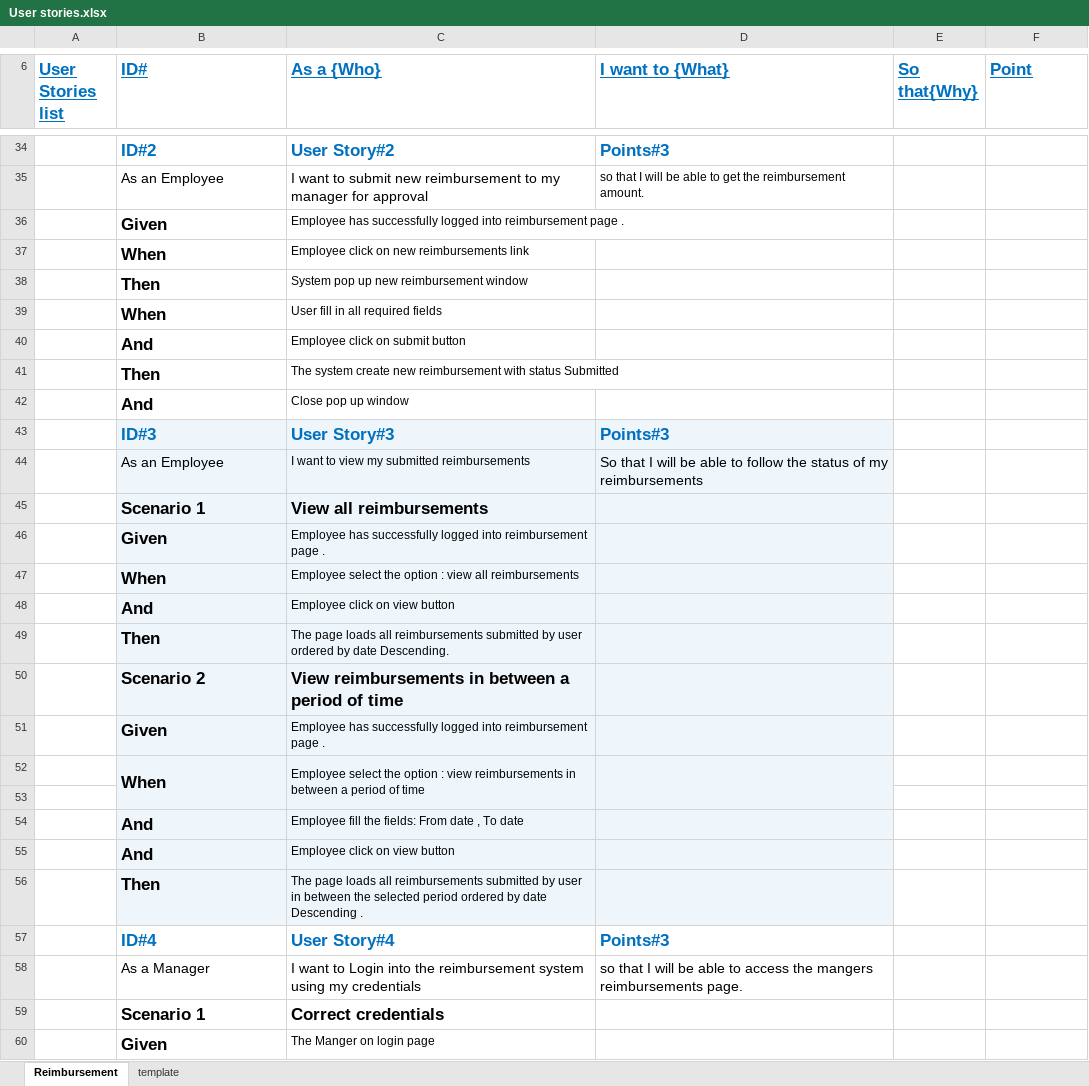
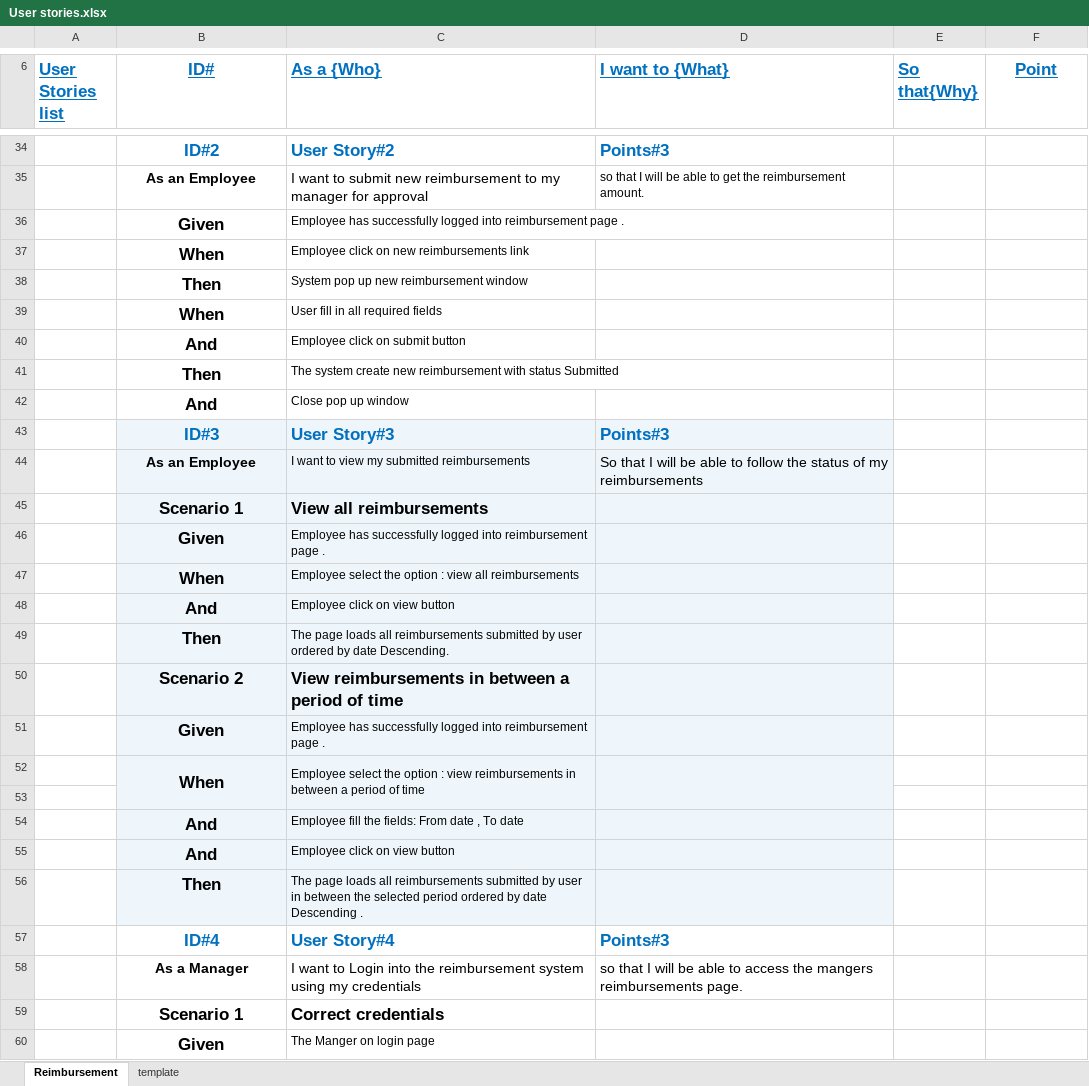
Before and after one commit to Dawoudw/Javawork, an Excel workbook: Project1/Docs/User stories.xlsx, sheet Reimbursement, drawn as a sheet; only a part is shown, gaps mark what is left out; values as stored, in another font and other column widths than the file's, no borders; the diff covers the shown part only; the diff names each change by its address in the sheet, - before the commit and + after, or states it on an @@ line.

```diff
--- a/Project1/Docs/User stories.xlsx (sheet Reimbursement)
+++ b/Project1/Docs/User stories.xlsx (sheet Reimbursement)
-B6 alignment: left
+B6 alignment: center
-F6 alignment: left
+F6 alignment: center
-B34:B52 alignment: left
+B34:B52 alignment: center
-B35 bold: off
+B35 bold: on
-B44 bold: off
+B44 bold: on
-B54:B60 alignment: left
+B54:B60 alignment: center
-B58 bold: off
+B58 bold: on
```
Also changed, not shown: cell formats elsewhere in this sheet.
